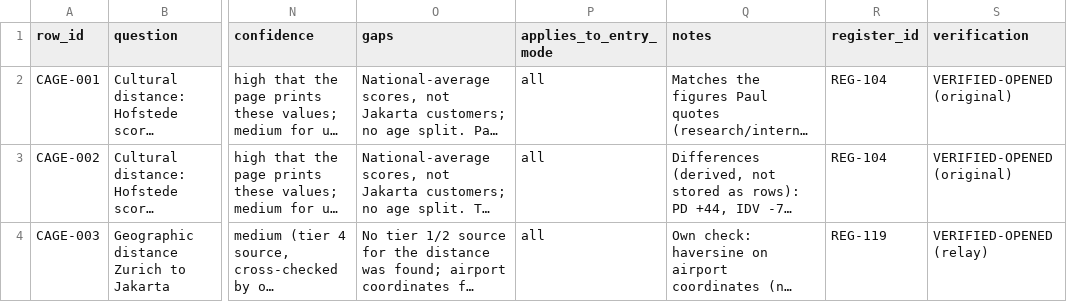
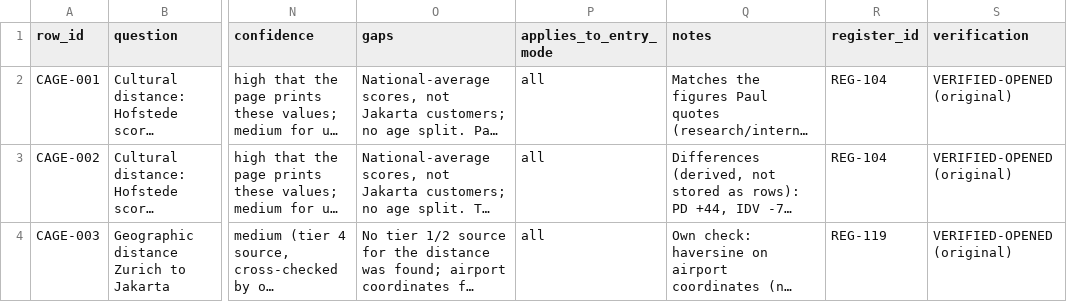
Before and after one commit to Tiagzzz/CAPSTONE-CORSA, a CSV file: data/processed/2026-10-cage-geo-culture.csv, drawn as a sheet; only a part is shown, gaps mark what is left out; long unchanged cells end in …; the diff covers the shown part only; the diff names each change by its address in the sheet, - before the commit and + after, or states it on an @@ line.

```diff
--- a/data/processed/2026-10-cage-geo-culture.csv
+++ b/data/processed/2026-10-cage-geo-culture.csv
-S4 (verification): VERIFIED-OPENED (relay)
+S4 (verification): VERIFIED-OPENED (original)
```
Also changed, not shown: 5 edited cells elsewhere in this file, data/processed/2026-10-pestel-environmental.csv, 6 other files.
